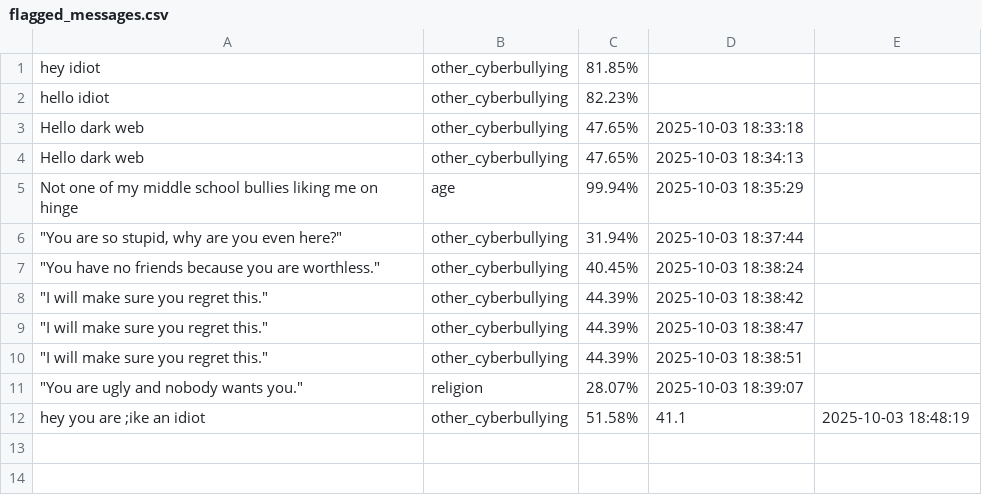
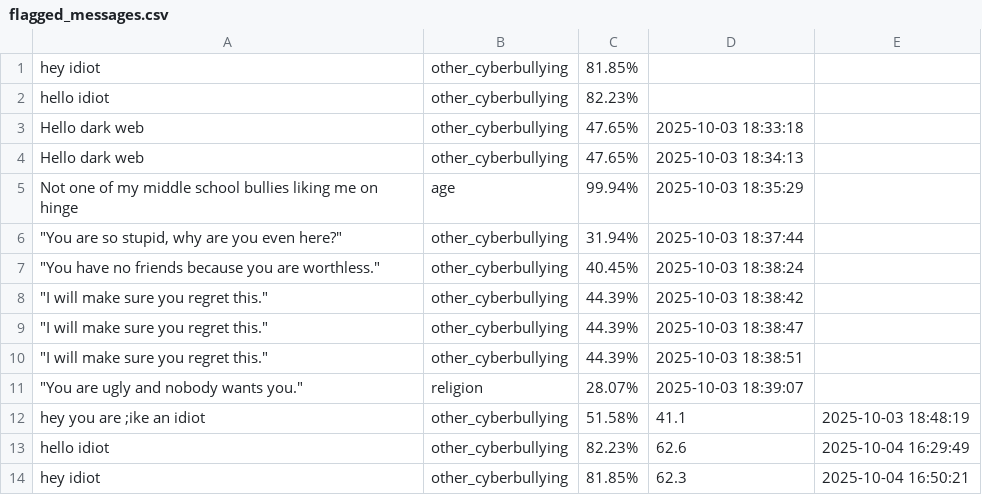
Before and after one commit to DIVAKAR3232/Cyber-bullying-detection, a CSV file: flagged_messages.csv, drawn as a sheet; the diff names each change by its address in the sheet, - before the commit and + after, or states it on an @@ line.

```diff
--- a/flagged_messages.csv
+++ b/flagged_messages.csv
+row 13: hello idiot | other_cyberbullying | 82.23% | 62.6 | 2025-10-04 16:29:49
+row 14: hey idiot | other_cyberbullying | 81.85% | 62.3 | 2025-10-04 16:50:21
```
Also changed, not shown: 1 other file.
